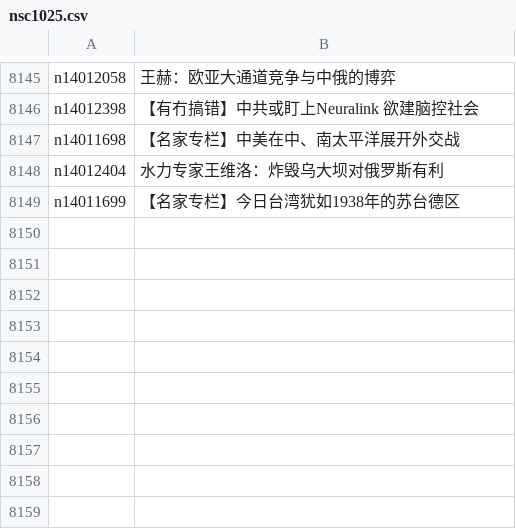
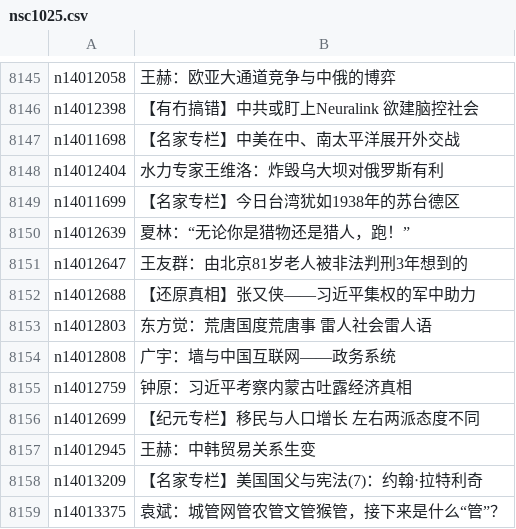
Before and after one commit to epic-marker/epoch-comment, a CSV file: indexes/nsc1025.csv, drawn as a sheet; only a part is shown, gaps mark what is left out.

```diff
--- a/indexes/nsc1025.csv
+++ b/indexes/nsc1025.csv
@@ -8149 +8149,11 @@ n14012404,水力专家王维洛：炸毁乌大坝对俄罗斯有利
 n14011699,【名家专栏】今日台湾犹如1938年的苏台德区
+n14012639,夏林：“无论你是猎物还是猎人，跑！”
+n14012647,王友群：由北京81岁老人被非法判刑3年想到的
+n14012688,【还原真相】张又侠——习近平集权的军中助力
+n14012803,东方觉：荒唐国度荒唐事 雷人社会雷人语
+n14012808,广宇：墙与中国互联网——政务系统
+n14012759,钟原：习近平考察内蒙古吐露经济真相
+n14012699,【纪元专栏】移民与人口增长 左右两派态度不同
+n14012945,王赫：中韩贸易关系生变
+n14013209,【名家专栏】美国国父与宪法(7)：约翰‧拉特利奇
+n14013375,袁斌：城管网管农管文管猴管，接下来是什么“管”？
```
Also changed, not shown: indexes/nsc993.csv, 22 other files.
